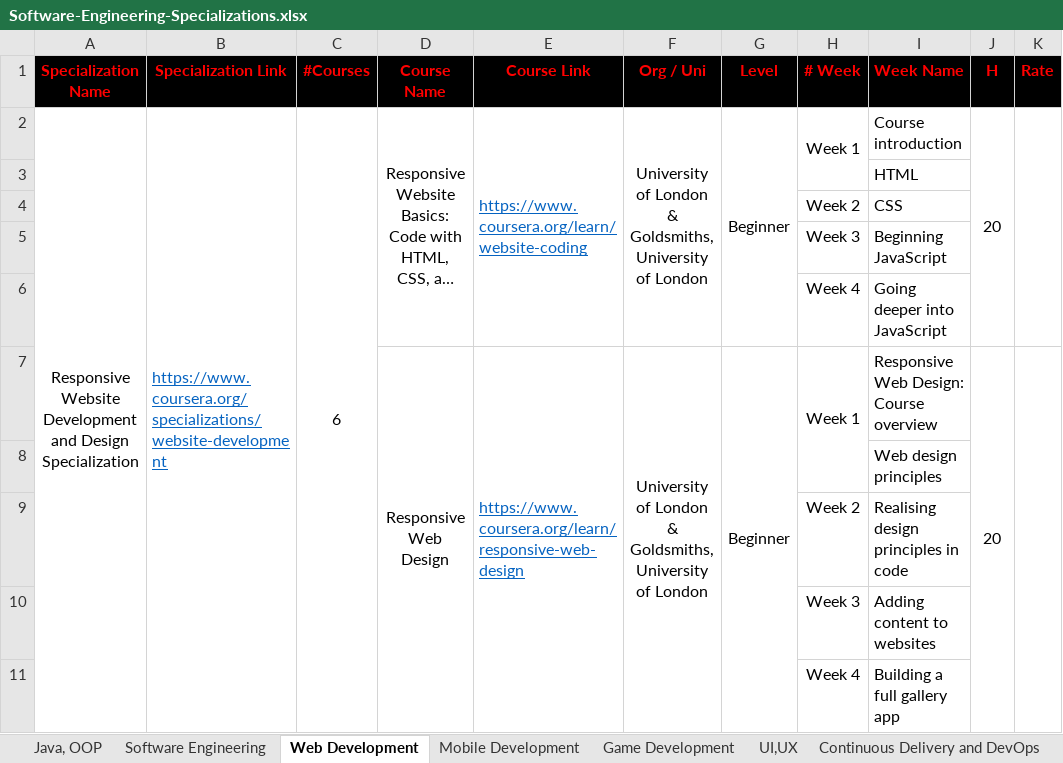
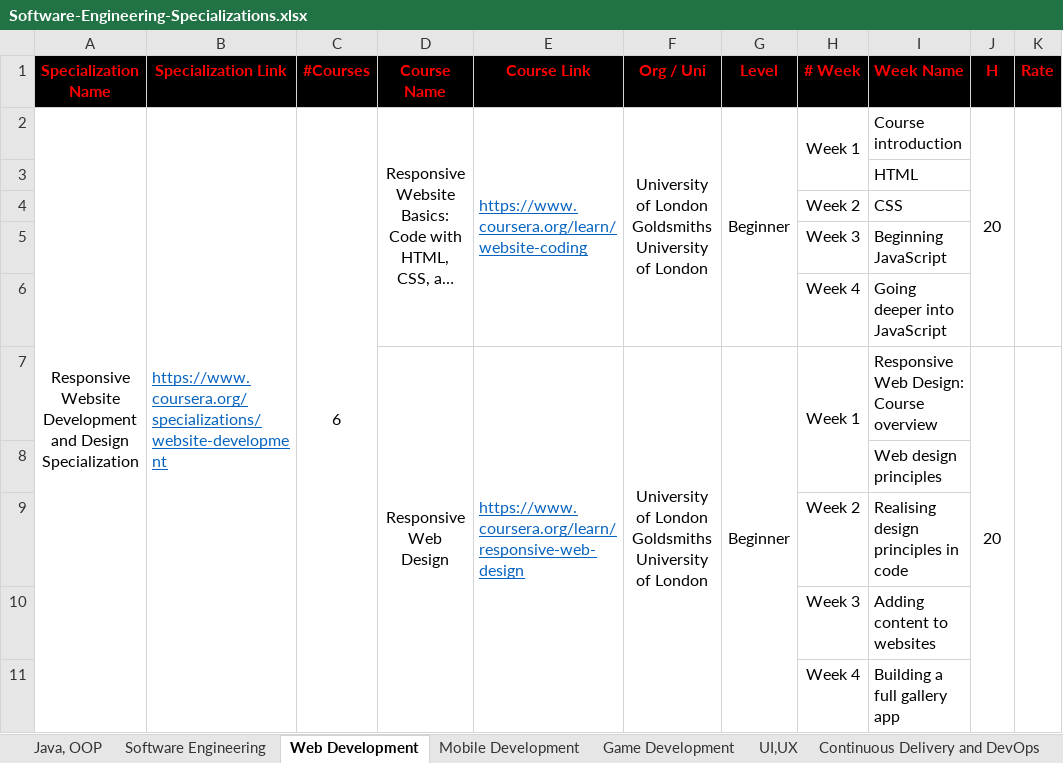
Before and after one commit to cs-MohamedAyman/eLearning-Platforms, an Excel workbook: Software-Engineering-Specializations/Software-Engineering-Specializations.xlsx, sheet Web Development, drawn as a sheet; only a part is shown; long unchanged cells end in …; values as stored, in another font and other column widths than the file's, no borders; ↵ is a line break in a cell; the diff covers the shown part only; the diff names each change by its address in the sheet, - before the commit and + after, or states it on an @@ line.

```diff
--- a/Software-Engineering-Specializations/Software-Engineering-Specializations.xlsx (sheet Web Development)
+++ b/Software-Engineering-Specializations/Software-Engineering-Specializations.xlsx (sheet Web Development)
-F2 (Org / Uni): …of London & Goldsmiths, University of…
+F2 (Org / Uni): …of London ↵ Goldsmiths University of…
-F7 (Org / Uni): …of London & Goldsmiths, University of…
+F7 (Org / Uni): …of London ↵ Goldsmiths University of…
```
Also changed, not shown: 7 edited cells elsewhere in this sheet, sheet Mobile Development, sheet UI,UX, sheet Java, OOP, sheet Software Engineering, sheet Continuous Delivery and DevOps, Artificial-Intelligence-Specializations/Artificial-Intelligence-Specializations.xlsx, Computer-Science-Specializations/Computer-Science-Specializations.xlsx, 1 other file.
